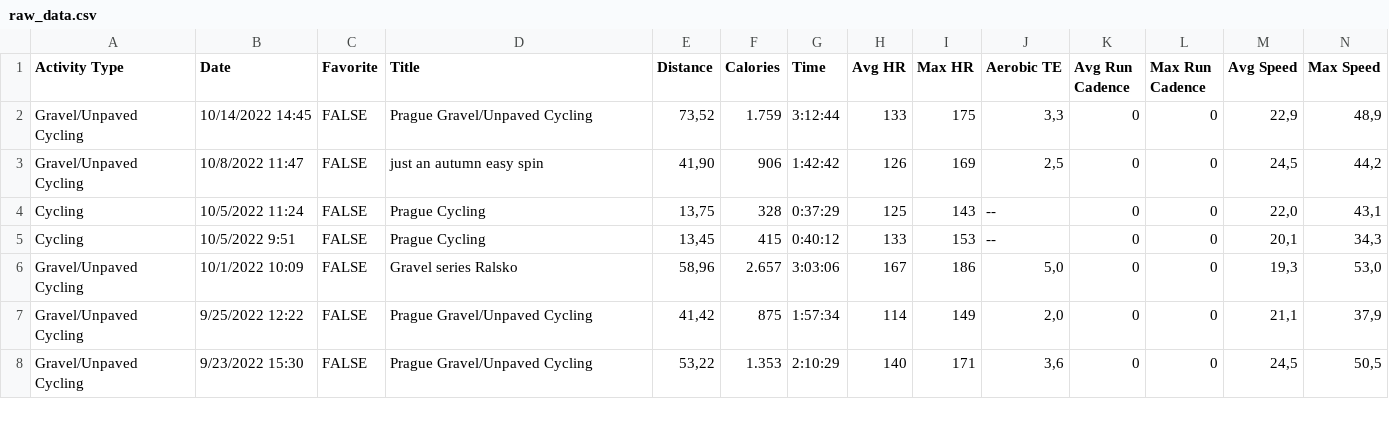
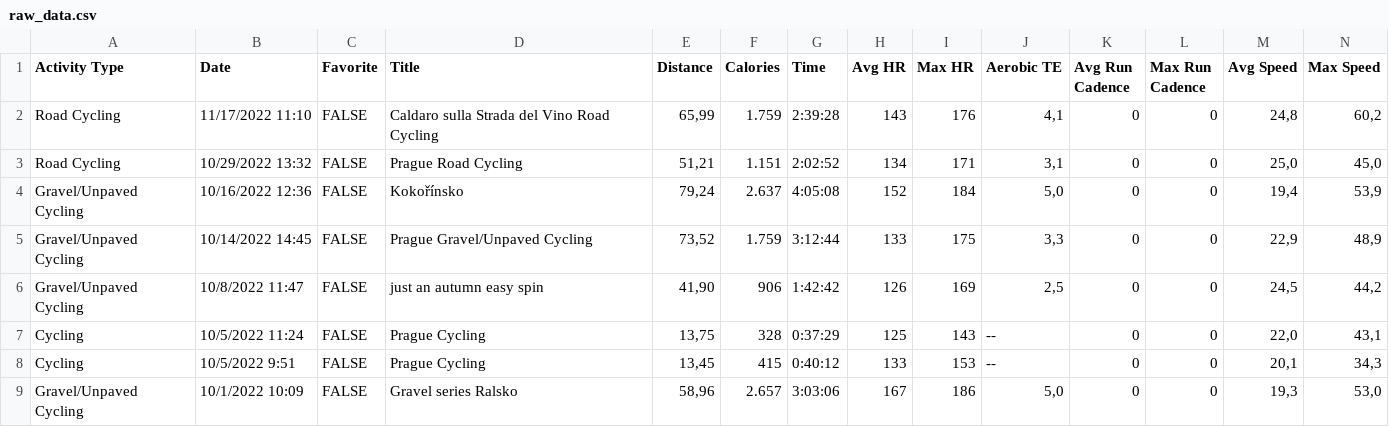
Before and after one commit to RadimJedlicka/my_garmin_data, a CSV file: raw_data.csv, drawn as a sheet; only a part is shown; the shorter side is filled out with more unchanged rows; rows hold the shown columns only; the diff names each change by its address in the sheet, - before the commit and + after, or states it on an @@ line.

```diff
--- a/raw_data.csv
+++ b/raw_data.csv
+row 2: Road Cycling | 11/17/2022 11:10 | FALSE | Caldaro sulla Strada del Vino Road Cycling | 65,99 | 1.759 | 2:39:28 | 143 | 176 | 4,1 | 0 | 0 | 24,8 | 60,2
+row 3: Road Cycling | 10/29/2022 13:32 | FALSE | Prague Road Cycling | 51,21 | 1.151 | 2:02:52 | 134 | 171 | 3,1 | 0 | 0 | 25,0 | 45,0
+row 4: Gravel/Unpaved Cycling | 10/16/2022 12:36 | FALSE | Kokořínsko | 79,24 | 2.637 | 4:05:08 | 152 | 184 | 5,0 | 0 | 0 | 19,4 | 53,9
```
Also changed, not shown: cycling_activities.csv, df_final.csv, 10 other files.
